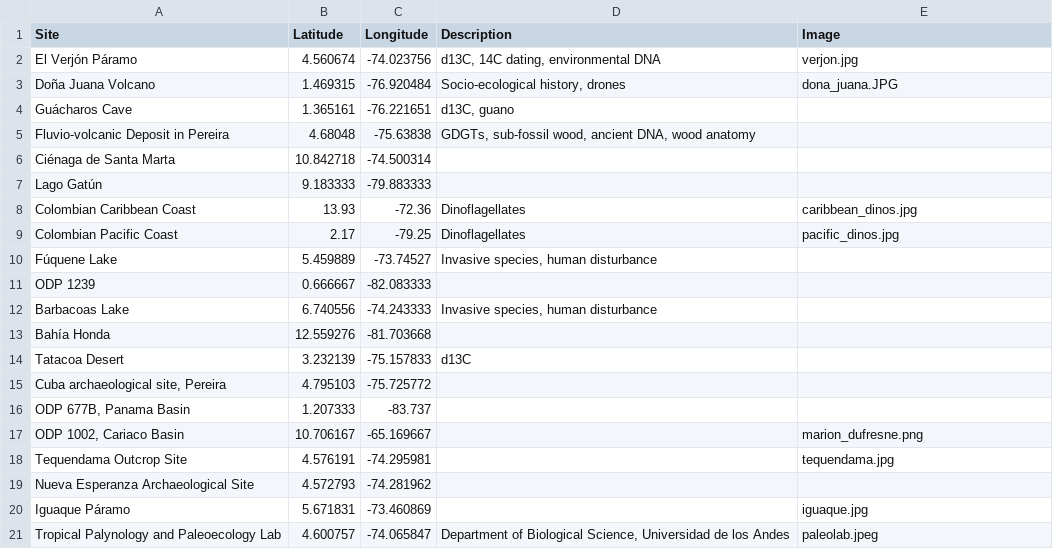
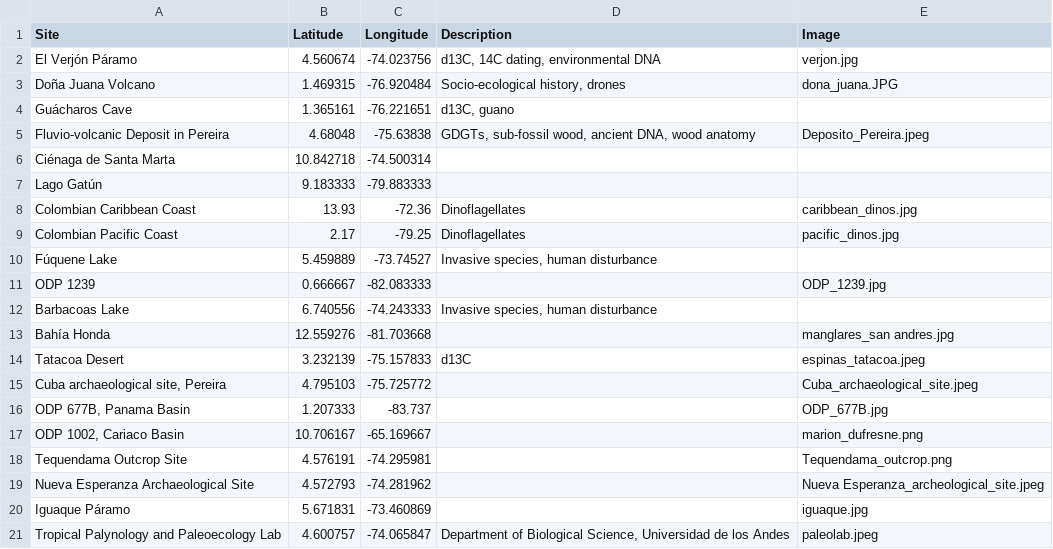
Before and after one commit to ancazugo/paleolabweb, a CSV file: study_sites.csv, drawn as a sheet.

Commit message:
resized and added new images

```diff
--- a/study_sites.csv
+++ b/study_sites.csv
@@ -4,3 +4,3 @@ Doña Juana Volcano;1.469315;-76.920484; Socio-ecological history, drones;dona_j
 Guácharos Cave;1.365161;-76.221651; d13C, guano;
-Fluvio-volcanic Deposit in Pereira;4.68048;-75.63838; GDGTs, sub-fossil wood, ancient DNA, wood anatomy;
+Fluvio-volcanic Deposit in Pereira;4.68048;-75.63838; GDGTs, sub-fossil wood, ancient DNA, wood anatomy;Deposito_Pereira.jpeg
 Ciénaga de Santa Marta;10.842718;-74.500314;;
@@ -10,11 +10,11 @@ Colombian Pacific Coast;2.17;-79.25; Dinoflagellates;pacific_dinos.jpg
 Fúquene Lake;5.459889;-73.74527; Invasive species, human disturbance;
-ODP 1239;0.666667;-82.083333;;
+ODP 1239;0.666667;-82.083333;;ODP_1239.jpg
 Barbacoas Lake;6.740556;-74.243333; Invasive species, human disturbance;
-Bahía Honda;12.559276;-81.703668;;
-Tatacoa Desert;3.232139;-75.157833;d13C;
-Cuba archaeological site, Pereira;4.795103;-75.725772;;
-ODP 677B, Panama Basin;1.207333;-83.737;;
+Bahía Honda;12.559276;-81.703668;;manglares_san andres.jpg
+Tatacoa Desert;3.232139;-75.157833;d13C;espinas_tatacoa.jpeg
+Cuba archaeological site, Pereira;4.795103;-75.725772;;Cuba_archaeological_site.jpeg
+ODP 677B, Panama Basin;1.207333;-83.737;;ODP_677B.jpg
 ODP 1002, Cariaco Basin;10.706167;-65.169667;;marion_dufresne.png
-Tequendama Outcrop Site;4.576191;-74.295981;;tequendama.jpg
-Nueva Esperanza Archaeological Site;4.572793;-74.281962;;
+Tequendama Outcrop Site;4.576191;-74.295981;;Tequendama_outcrop.png
+Nueva Esperanza Archaeological Site;4.572793;-74.281962;;Nueva Esperanza_archeological_site.jpeg
 Iguaque Páramo;5.671831;-73.460869;;iguaque.jpg
```
Also changed, not shown: 45 other files.
